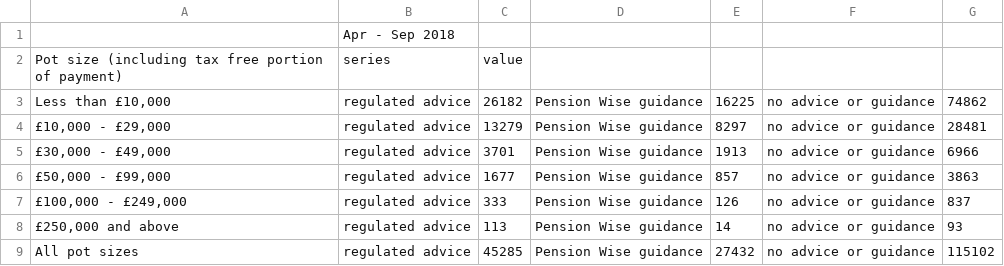
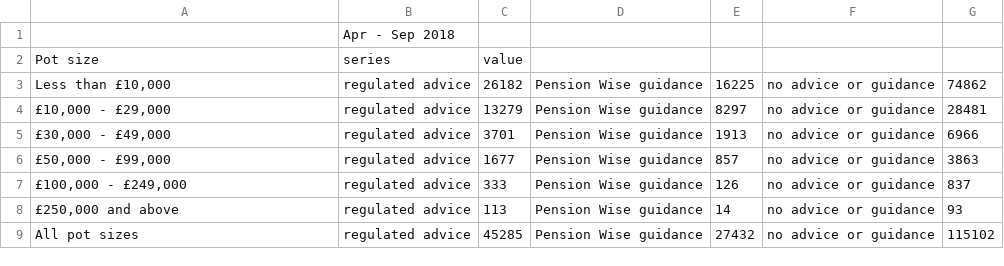
Before and after one commit to adam-s11/adam-s11.github.io, a CSV file: Book3.csv, drawn as a sheet.

Commit message:
Add files via upload

```diff
--- a/Book3.csv
+++ b/Book3.csv
@@ -1,3 +1,3 @@
 ,Apr - Sep 2018,,,,,
-Pot size (including tax free portion of payment),series,value,,,,
+Pot size,series,value,,,,
 "Less than £10,000", regulated advice,26182, Pension Wise guidance,16225,no advice or guidance,74862
```
